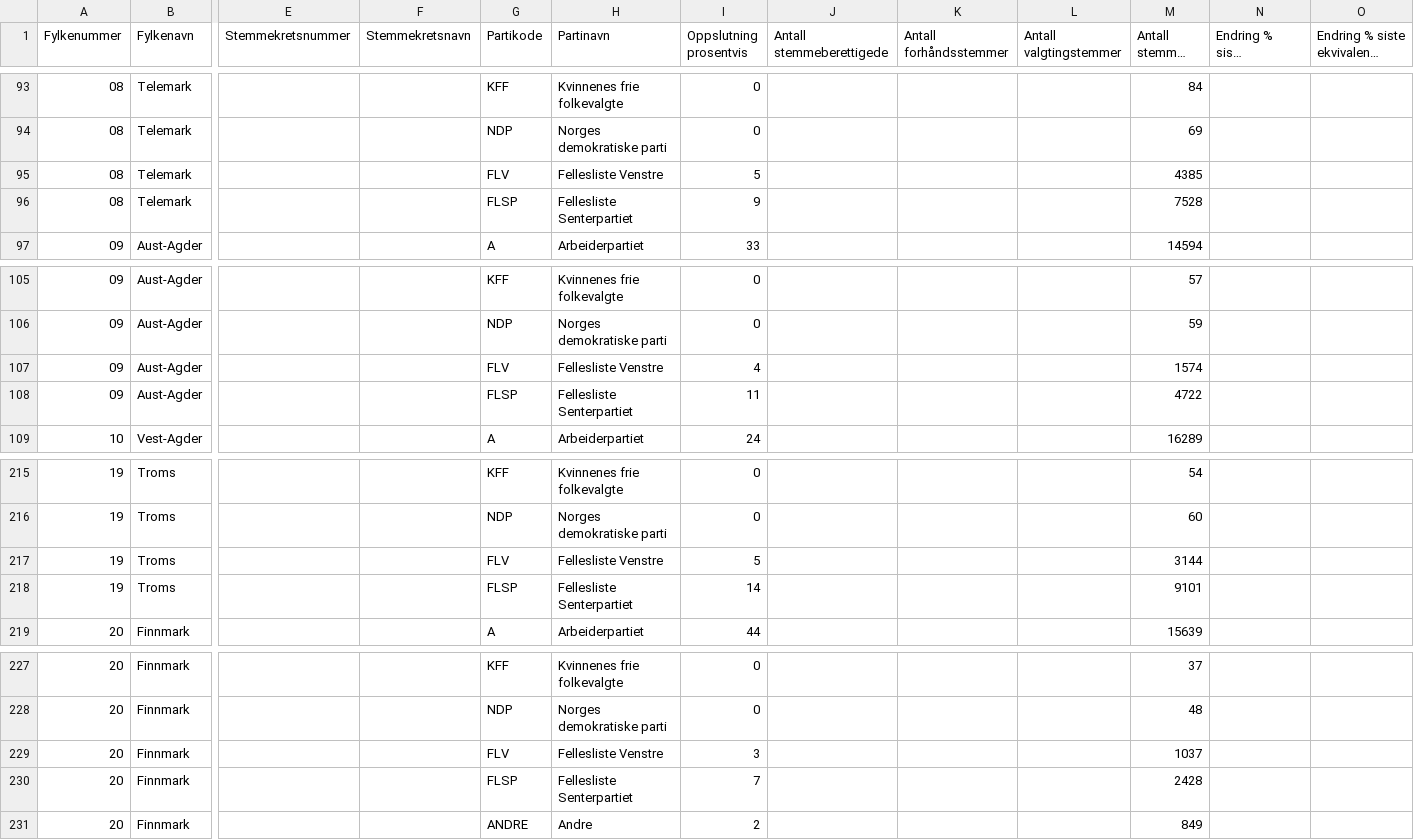
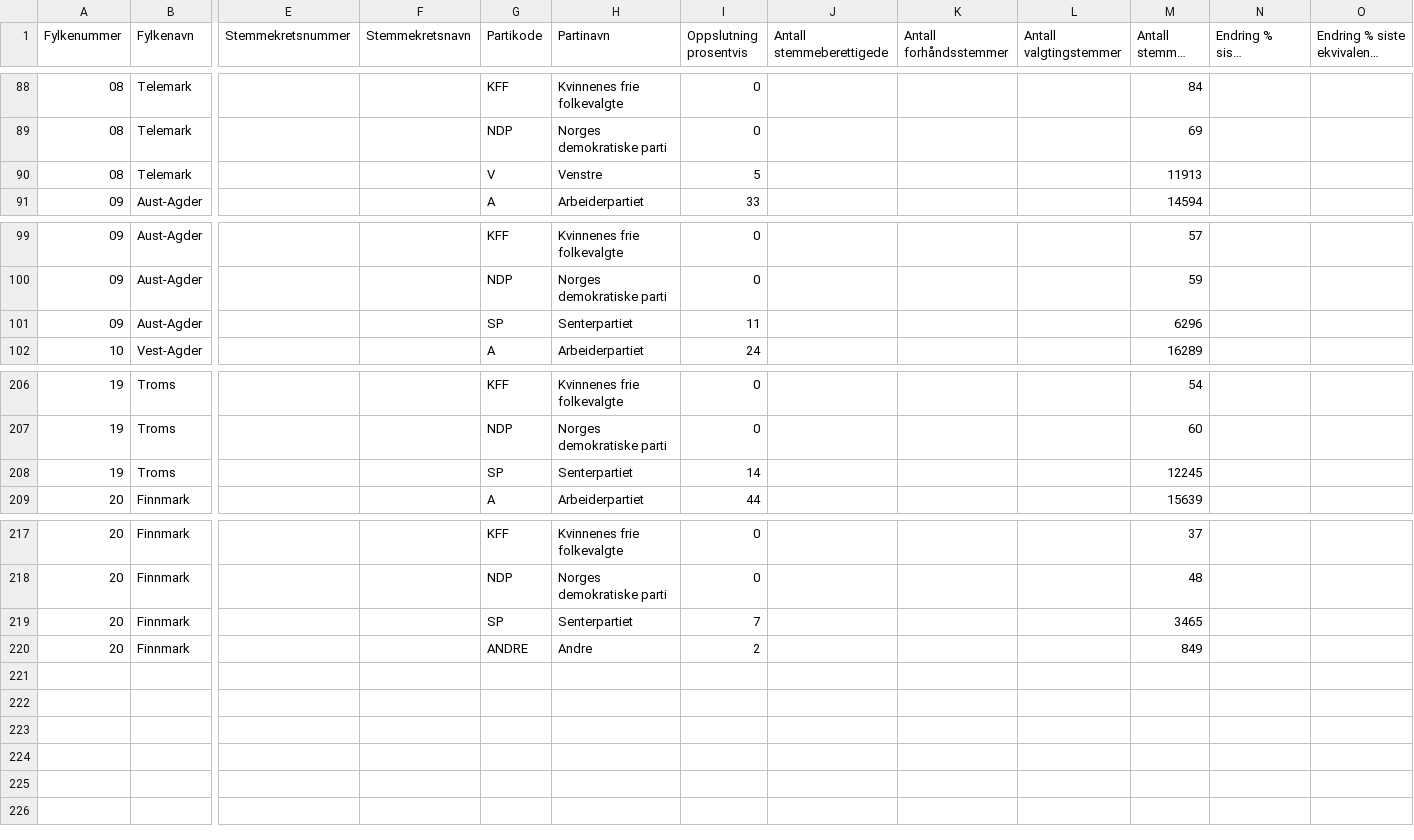
Before and after one commit to Project-Lavinia/Lavinia-api, a CSV file: Api/Data/Countries/NO/PE/1973.csv, drawn as a sheet; only a part is shown, gaps mark what is left out; long unchanged cells end in …; removed rows and columns are numbered as before the commit, all else as after; rows hold the shown columns only; the diff covers the shown part only; the diff names each change by its address in the sheet, - before the commit and + after, or states it on an @@ line.

```diff
--- a/Api/Data/Countries/NO/PE/1973.csv
+++ b/Api/Data/Countries/NO/PE/1973.csv
-G90 (Partikode): FLV
+G90 (Partikode): V
-H90 (Partinavn): Fellesliste Venstre
+H90 (Partinavn): Venstre
-M90 (Antall stemmer totalt): 4385
+M90 (Antall stemmer totalt): 11913
-row 96: 08 | Telemark |  |  | FLSP | Fellesliste Senterpartiet | 9 |  |  |  | 7528
-row 107: 09 | Aust-Agder |  |  | FLV | Fellesliste Venstre | 4 |  |  |  | 1574
-G101 (Partikode): FLSP
+G101 (Partikode): SP
-H101 (Partinavn): Fellesliste Senterpartiet
+H101 (Partinavn): Senterpartiet
-M101 (Antall stemmer totalt): 4722
+M101 (Antall stemmer totalt): 6296
-row 217: 19 | Troms |  |  | FLV | Fellesliste Venstre | 5 |  |  |  | 3144
-G208 (Partikode): FLSP
+G208 (Partikode): SP
-H208 (Partinavn): Fellesliste Senterpartiet
+H208 (Partinavn): Senterpartiet
-M208 (Antall stemmer totalt): 9101
+M208 (Antall stemmer totalt): 12245
-row 229: 20 | Finnmark |  |  | FLV | Fellesliste Venstre | 3 |  |  |  | 1037
-G219 (Partikode): FLSP
+G219 (Partikode): SP
-H219 (Partinavn): Fellesliste Senterpartiet
+H219 (Partinavn): Senterpartiet
-M219 (Antall stemmer totalt): 2428
+M219 (Antall stemmer totalt): 3465
```
Also changed, not shown: 7 removed rows and 18 edited cells elsewhere in this file.
